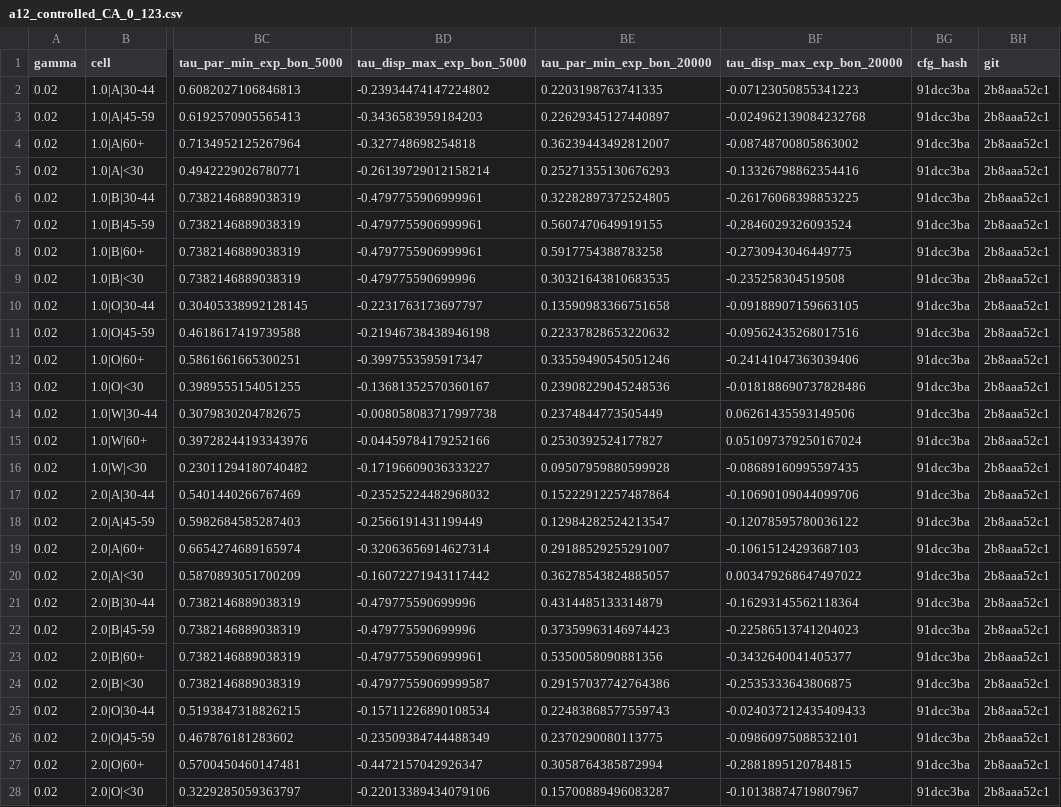
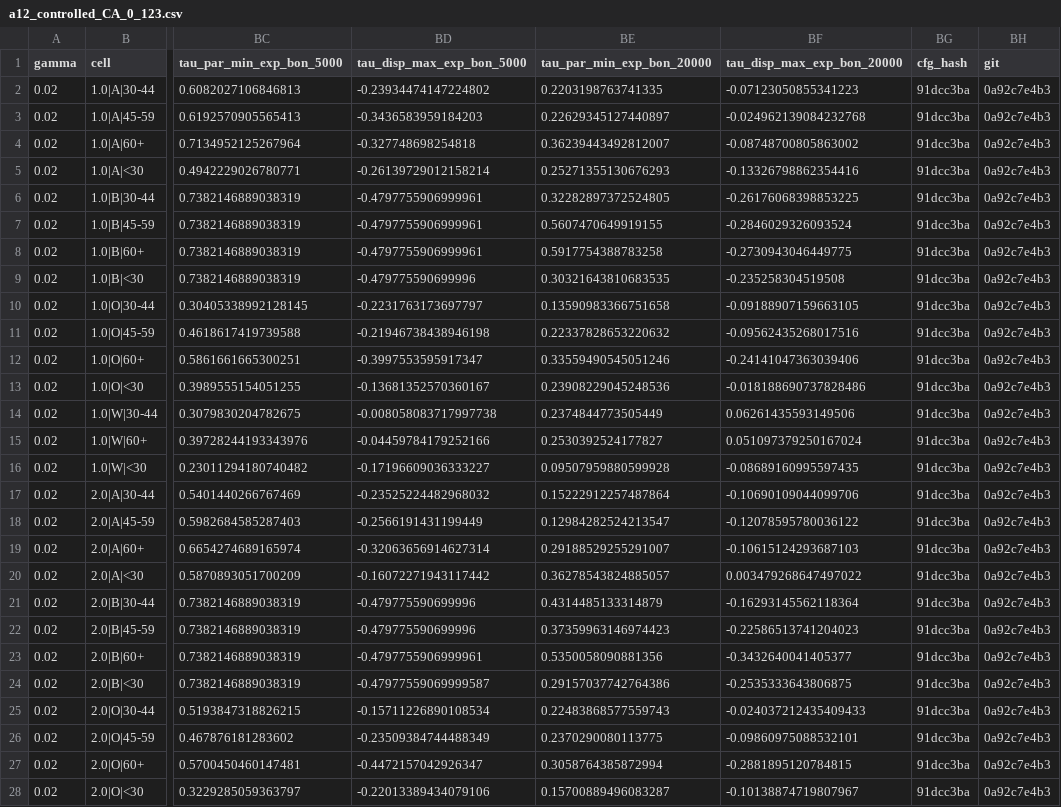
Before and after one commit to shravaniprasadjoshi-hub/Decidability-frontier, a CSV file: smoke tests/results/a12_controlled_CA_0_123.csv, drawn as a sheet; only a part is shown, gaps mark what is left out; the diff covers the shown part only; the diff names each change by its address in the sheet, - before the commit and + after, or states it on an @@ line.

```diff
--- a/smoke tests/results/a12_controlled_CA_0_123.csv
+++ b/smoke tests/results/a12_controlled_CA_0_123.csv
-BH2:BH28 (git): 2b8aaa52c1
+BH2:BH28 (git): 0a92c7e4b3
```
Also changed, not shown: 128 edited cells elsewhere in this file, smoke tests/results/a12_controlled_CA_1_456.csv, smoke tests/results/a12_controlled_CA_2_789.csv, 37 other files.
